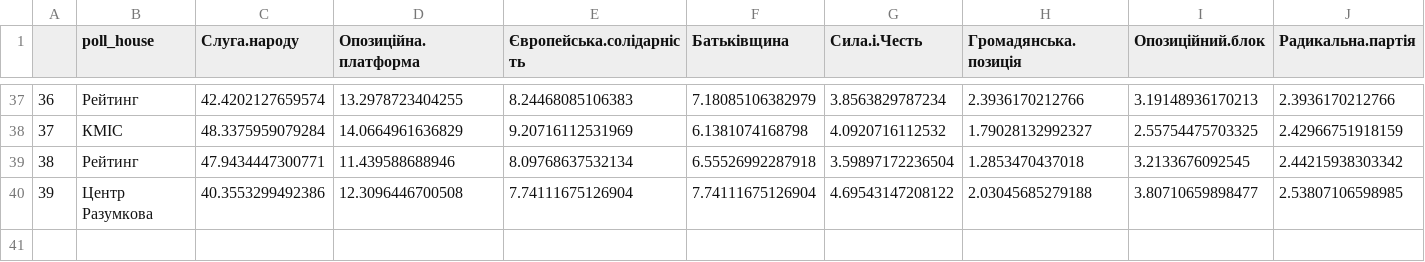
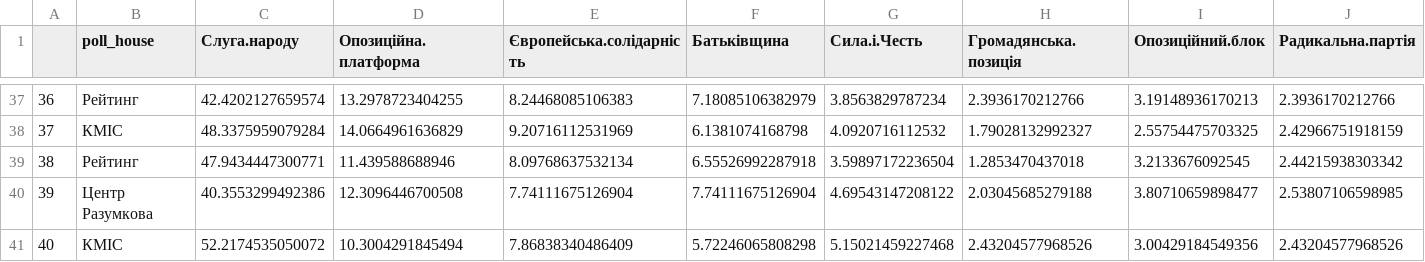
Before and after one commit to texty/parliament_polls, a CSV file: data/chart_data_points_3.csv, drawn as a sheet; only a part is shown, gaps mark what is left out; rows hold the shown columns only; the diff names each change by its address in the sheet, - before the commit and + after, or states it on an @@ line.

```diff
--- a/data/chart_data_points_3.csv
+++ b/data/chart_data_points_3.csv
+row 41: 40 | КМІС | 52.2174535050072 | 10.3004291845494 | 7.86838340486409 | 5.72246065808298 | 5.15021459227468 | 2.43204577968526 | 3.00429184549356 | 2.43204577968526
```
Also changed, not shown: data/chart_data_lines_1.csv, data/chart_data_lines_3.csv, 1 other file.
